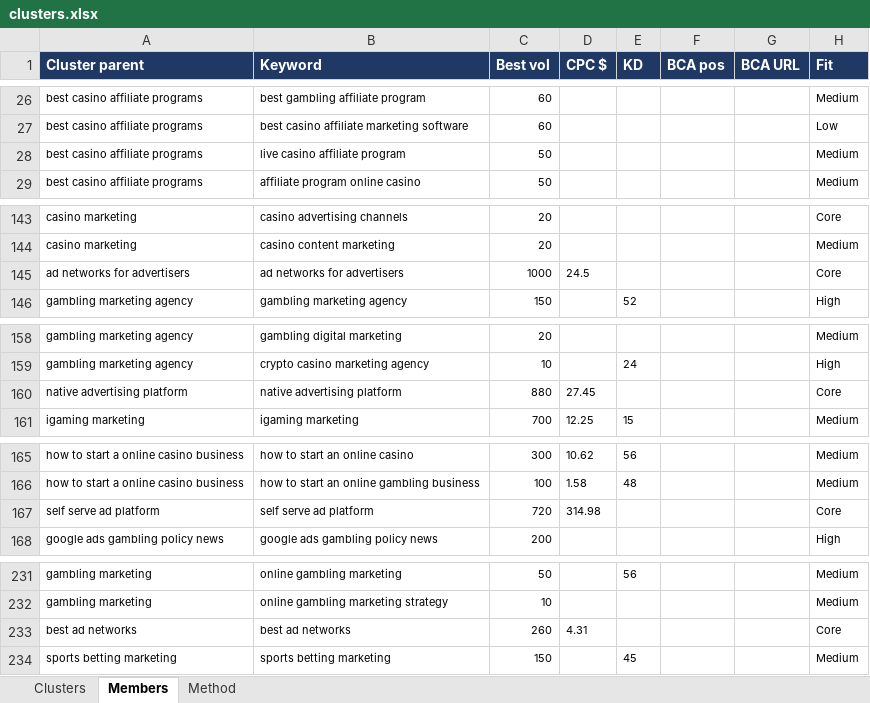
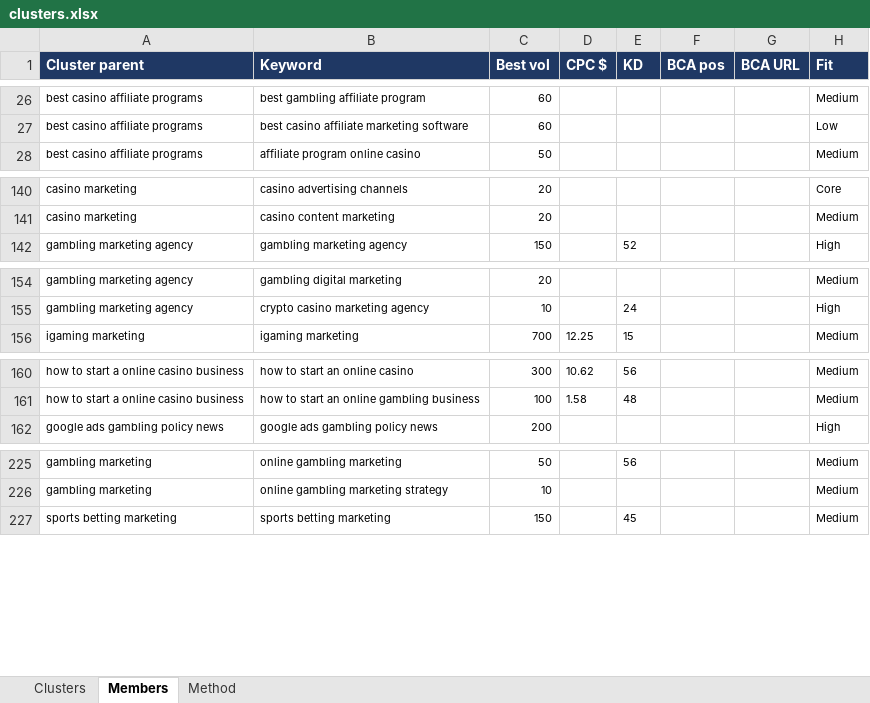
Before and after one commit to emmanuel518/SEO, an Excel workbook: igaming/clusters.xlsx, sheet Members, drawn as a sheet; only a part is shown, gaps mark what is left out; values as stored, in another font and other column widths than the file's, no borders; removed rows and columns are numbered as before the commit, all else as after; the diff covers the shown part only; the diff names each change by its address in the sheet, - before the commit and + after, or states it on an @@ line.

```diff
--- a/igaming/clusters.xlsx (sheet Members)
+++ b/igaming/clusters.xlsx (sheet Members)
-row 28: best casino affiliate programs | live casino affiliate program | 50 |  |  |  |  | Medium
-row 145: ad networks for advertisers | ad networks for advertisers | 1000 | 24.5 |  |  |  | Core
-row 160: native advertising platform | native advertising platform | 880 | 27.45 |  |  |  | Core
-row 167: self serve ad platform | self serve ad platform | 720 | 314.98 |  |  |  | Core
-row 233: best ad networks | best ad networks | 260 | 4.31 |  |  |  | Core
```
Also changed, not shown: 17 removed rows and 2 moved rows elsewhere in this sheet, sheet Clusters, 7 other files.
